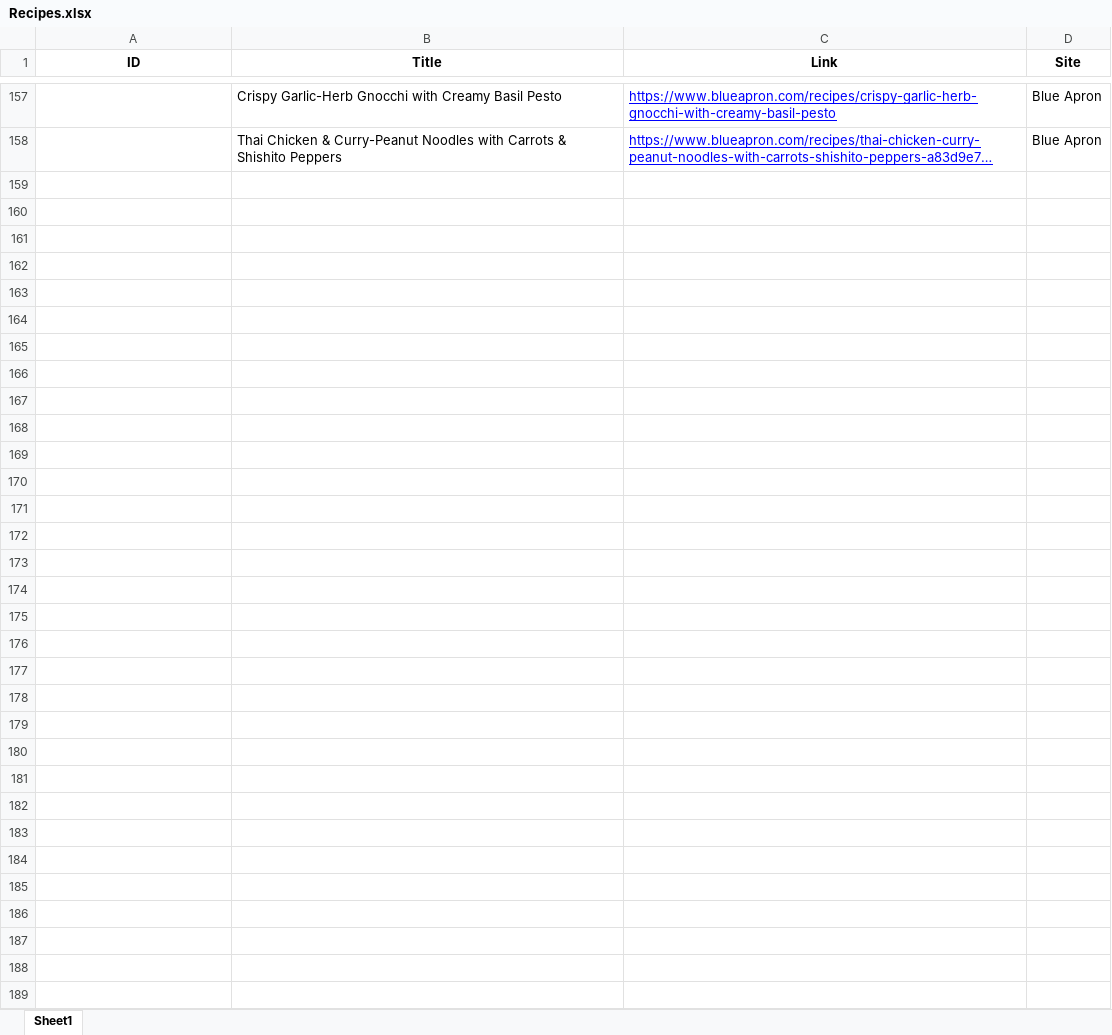
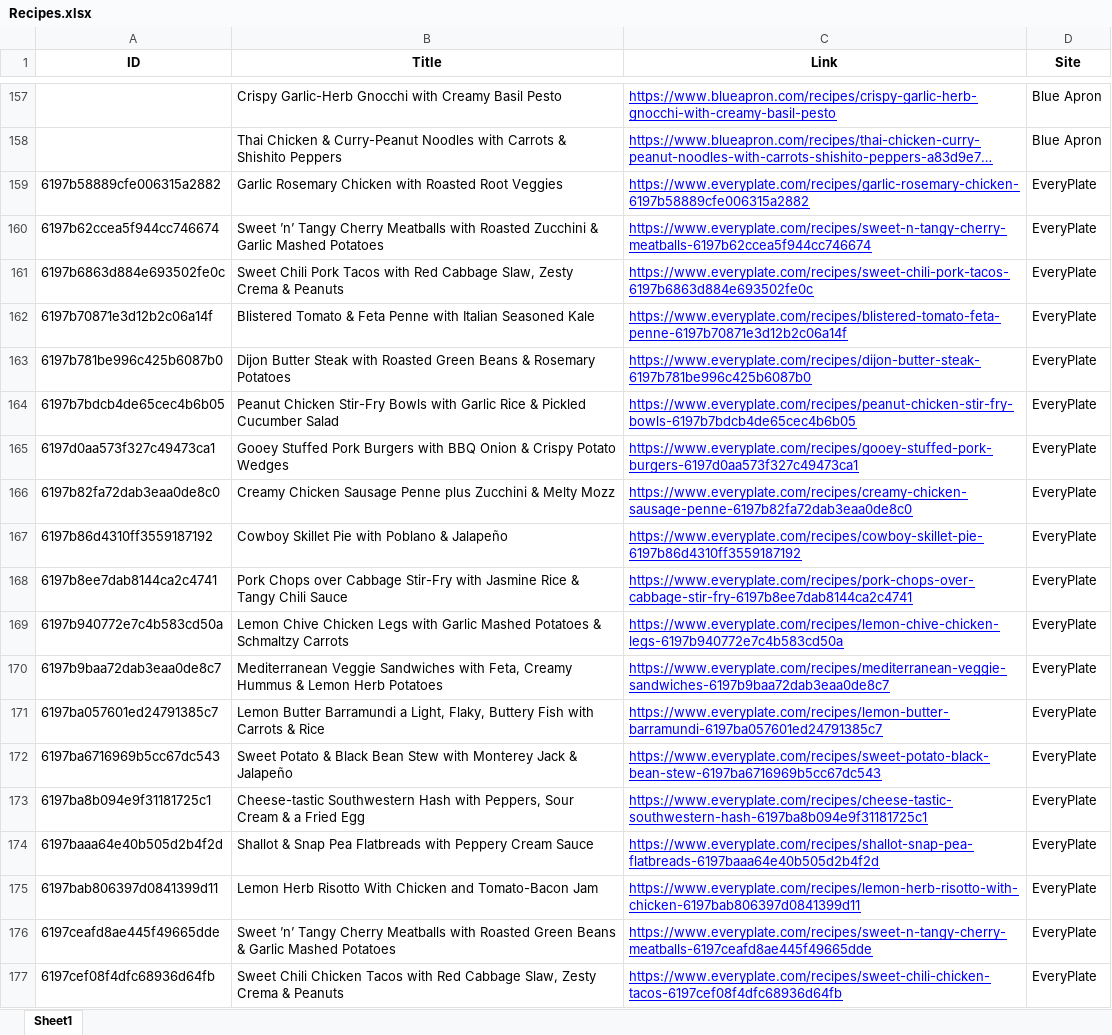
Before and after one commit to data-playground/data-playground.github.io, an Excel workbook: code/Recipes/Recipes.xlsx, sheet Sheet1, drawn as a sheet; only a part is shown, gaps mark what is left out; long unchanged cells end in …; values as stored, in another font and other column widths than the file's, no borders; the diff covers the shown part only; the diff names each change by its address in the sheet, - before the commit and + after, or states it on an @@ line.

```diff
--- a/code/Recipes/Recipes.xlsx (sheet Sheet1)
+++ b/code/Recipes/Recipes.xlsx (sheet Sheet1)
+row 159: 6197b58889cfe006315a2882 | Garlic Rosemary Chicken with Roasted Root Veggies | https://www.everyplate.com/recipes/garlic-rosemary-chicken-6197b58889cfe006315a2882 | EveryPlate
+row 160: 6197b62ccea5f944cc746674 | Sweet ’n’ Tangy Cherry Meatballs with Roasted Zucchini & Garlic Mashed Potatoes | https://www.everyplate.com/recipes/sweet-n-tangy-cherry-meatballs-6197b62ccea5f944cc746674 | EveryPlate
+row 161: 6197b6863d884e693502fe0c | Sweet Chili Pork Tacos with Red Cabbage Slaw, Zesty Crema & Peanuts | https://www.everyplate.com/recipes/sweet-chili-pork-tacos-6197b6863d884e693502fe0c | EveryPlate
+row 162: 6197b70871e3d12b2c06a14f | Blistered Tomato & Feta Penne with Italian Seasoned Kale | https://www.everyplate.com/recipes/blistered-tomato-feta-penne-6197b70871e3d12b2c06a14f | EveryPlate
+row 163: 6197b781be996c425b6087b0 | Dijon Butter Steak with Roasted Green Beans & Rosemary Potatoes | https://www.everyplate.com/recipes/dijon-butter-steak-6197b781be996c425b6087b0 | EveryPlate
+row 164: 6197b7bdcb4de65cec4b6b05 | Peanut Chicken Stir-Fry Bowls with Garlic Rice & Pickled Cucumber Salad | https://www.everyplate.com/recipes/peanut-chicken-stir-fry-bowls-6197b7bdcb4de65cec4b6b05 | EveryPlate
+row 165: 6197d0aa573f327c49473ca1 | Gooey Stuffed Pork Burgers with BBQ Onion & Crispy Potato Wedges | https://www.everyplate.com/recipes/gooey-stuffed-pork-burgers-6197d0aa573f327c49473ca1 | EveryPlate
+row 166: 6197b82fa72dab3eaa0de8c0 | Creamy Chicken Sausage Penne plus Zucchini & Melty Mozz | https://www.everyplate.com/recipes/creamy-chicken-sausage-penne-6197b82fa72dab3eaa0de8c0 | EveryPlate
+row 167: 6197b86d4310ff3559187192 | Cowboy Skillet Pie with Poblano & Jalapeño | https://www.everyplate.com/recipes/cowboy-skillet-pie-6197b86d4310ff3559187192 | EveryPlate
+row 168: 6197b8ee7dab8144ca2c4741 | Pork Chops over Cabbage Stir-Fry with Jasmine Rice & Tangy Chili Sauce | https://www.everyplate.com/recipes/pork-chops-over-cabbage-stir-fry-6197b8ee7dab8144ca2c4741 | EveryPlate
+row 169: 6197b940772e7c4b583cd50a | Lemon Chive Chicken Legs with Garlic Mashed Potatoes & Schmaltzy Carrots | https://www.everyplate.com/recipes/lemon-chive-chicken-legs-6197b940772e7c4b583cd50a | EveryPlate
+row 170: 6197b9baa72dab3eaa0de8c7 | Mediterranean Veggie Sandwiches with Feta, Creamy Hummus & Lemon Herb Potatoes | https://www.everyplate.com/recipes/mediterranean-veggie-sandwiches-6197b9baa72dab3eaa0de8c7 | EveryPlate
+row 171: 6197ba057601ed24791385c7 | Lemon Butter Barramundi a Light, Flaky, Buttery Fish with Carrots & Rice | https://www.everyplate.com/recipes/lemon-butter-barramundi-6197ba057601ed24791385c7 | EveryPlate
+row 172: 6197ba6716969b5cc67dc543 | Sweet Potato & Black Bean Stew with Monterey Jack & Jalapeño | https://www.everyplate.com/recipes/sweet-potato-black-bean-stew-6197ba6716969b5cc67dc543 | EveryPlate
+row 173: 6197ba8b094e9f31181725c1 | Cheese-tastic Southwestern Hash with Peppers, Sour Cream & a Fried Egg | https://www.everyplate.com/recipes/cheese-tastic-southwestern-hash-6197ba8b094e9f31181725c1 | EveryPlate
+row 174: 6197baaa64e40b505d2b4f2d | Shallot & Snap Pea Flatbreads with Peppery Cream Sauce | https://www.everyplate.com/recipes/shallot-snap-pea-flatbreads-6197baaa64e40b505d2b4f2d | EveryPlate
+row 175: 6197bab806397d0841399d11 | Lemon Herb Risotto With Chicken and Tomato-Bacon Jam | https://www.everyplate.com/recipes/lemon-herb-risotto-with-chicken-6197bab806397d0841399d11 | EveryPlate
+row 176: 6197ceafd8ae445f49665dde | Sweet ’n’ Tangy Cherry Meatballs with Roasted Green Beans & Garlic Mashed Potatoes | https://www.everyplate.com/recipes/sweet-n-tangy-cherry-meatballs-6197ceafd8ae445f49665dde | EveryPlate
+row 177: 6197cef08f4dfc68936d64fb | Sweet Chili Chicken Tacos with Red Cabbage Slaw, Zesty Crema & Peanuts | https://www.everyplate.com/recipes/sweet-chili-chicken-tacos-6197cef08f4dfc68936d64fb | EveryPlate
```
Also changed, not shown: 53 added rows elsewhere in this sheet, 1 other file.
